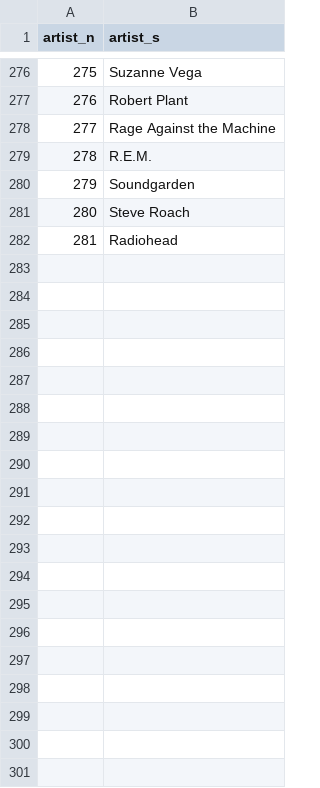
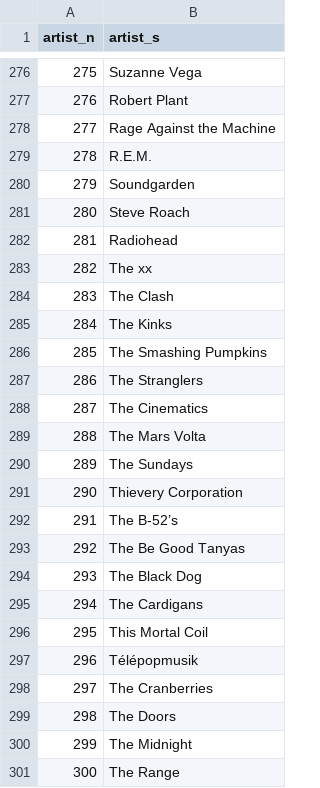
Before and after one commit to 89z/sienna, a CSV file: music-database/artist_t.csv, drawn as a sheet; only a part is shown, gaps mark what is left out; the diff covers the shown part only; the diff names each change by its address in the sheet, - before the commit and + after, or states it on an @@ line.

```diff
--- a/music-database/artist_t.csv
+++ b/music-database/artist_t.csv
+row 283: 282 | The xx
+row 284: 283 | The Clash
+row 285: 284 | The Kinks
+row 286: 285 | The Smashing Pumpkins
+row 287: 286 | The Stranglers
+row 288: 287 | The Cinematics
+row 289: 288 | The Mars Volta
+row 290: 289 | The Sundays
+row 291: 290 | Thievery Corporation
+row 292: 291 | The B-52’s
+row 293: 292 | The Be Good Tanyas
+row 294: 293 | The Black Dog
+row 295: 294 | The Cardigans
+row 296: 295 | This Mortal Coil
+row 297: 296 | Télépopmusik
+row 298: 297 | The Cranberries
+row 299: 298 | The Doors
+row 300: 299 | The Midnight
+row 301: 300 | The Range
```
Also changed, not shown: 22 added rows elsewhere in this file, music-database/album_t.csv, 4 other files.
